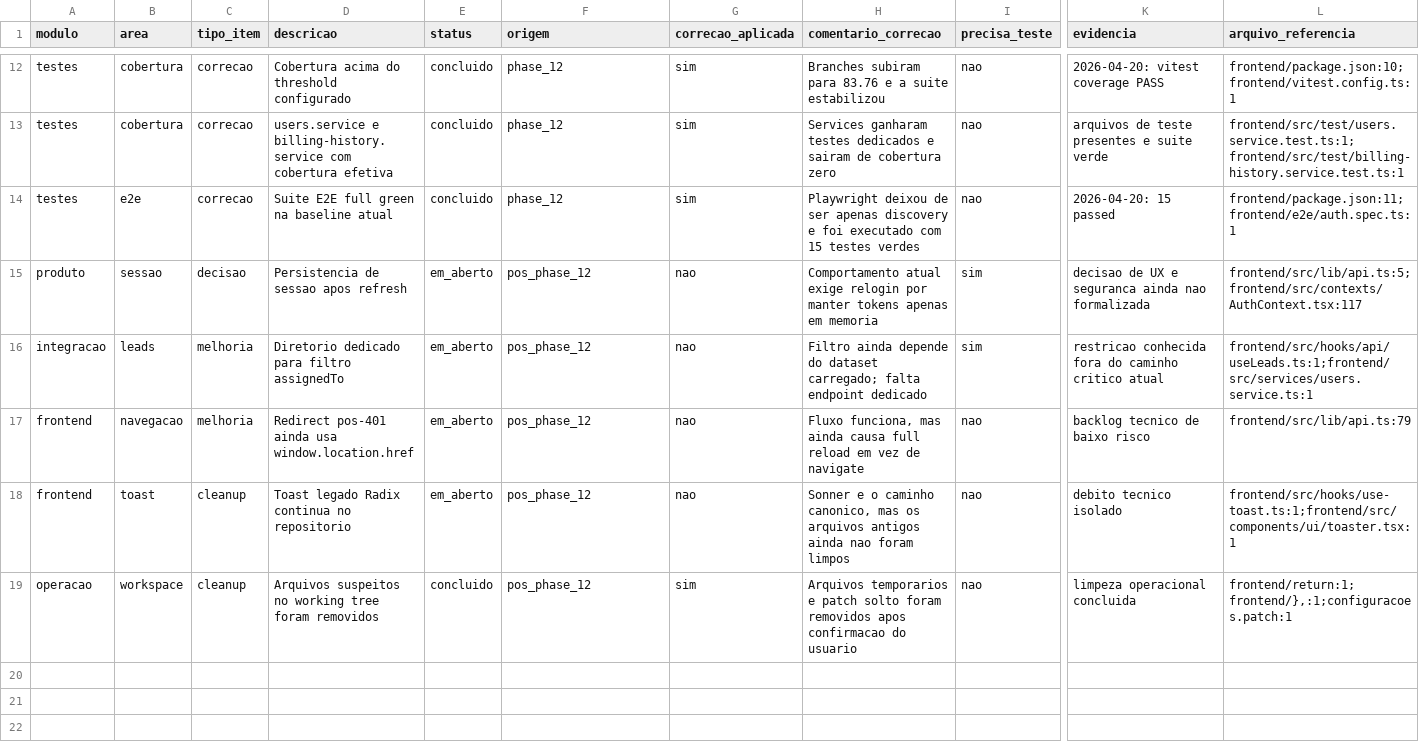
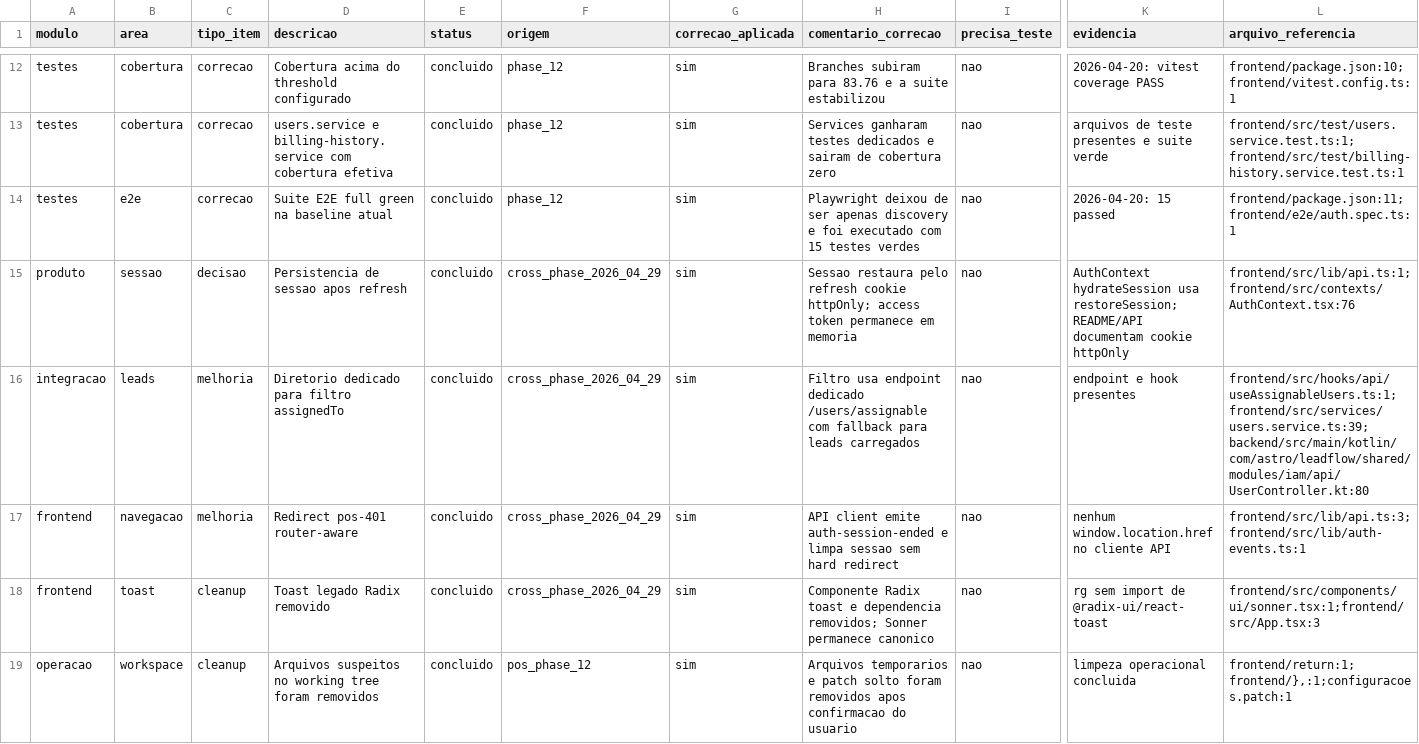
Before and after one commit to Astro-software-co/Astro-LeadFlow, a TSV file: docs/varredura-geral-2026-04-17.tsv, drawn as a sheet; only a part is shown, gaps mark what is left out; the diff names each change by its address in the sheet, - before the commit and + after, or states it on an @@ line.

```diff
--- a/docs/varredura-geral-2026-04-17.tsv
+++ b/docs/varredura-geral-2026-04-17.tsv
-E15:E18 (status): em_aberto
+E15:E18 (status): concluido
-F15:F18 (origem): pos_phase_12
+F15:F18 (origem): cross_phase_2026_04_29
-G15:G18 (correcao_aplicada): nao
+G15:G18 (correcao_aplicada): sim
-H15 (comentario_correcao): Comportamento atual exige relogin por manter tokens apenas em memoria
+H15 (comentario_correcao): Sessao restaura pelo refresh cookie httpOnly; access token permanece em memoria
-I15:I16 (precisa_teste): sim
+I15:I16 (precisa_teste): nao
-K15 (evidencia): decisao de UX e seguranca ainda nao formalizada
+K15 (evidencia): AuthContext hydrateSession usa restoreSession; README/API documentam cookie httpOnly
-L15 (arquivo_referencia): frontend/src/lib/api.ts:5;frontend/src/contexts/AuthContext.tsx:117
+L15 (arquivo_referencia): frontend/src/lib/api.ts:1;frontend/src/contexts/AuthContext.tsx:76
-H16 (comentario_correcao): Filtro ainda depende do dataset carregado; falta endpoint dedicado
+H16 (comentario_correcao): Filtro usa endpoint dedicado /users/assignable com fallback para leads carregados
-K16 (evidencia): restricao conhecida fora do caminho critico atual
+K16 (evidencia): endpoint e hook presentes
-L16 (arquivo_referencia): frontend/src/hooks/api/useLeads.ts:1;frontend/src/services/users.service.ts:1
+L16 (arquivo_referencia): frontend/src/hooks/api/useAssignableUsers.ts:1;frontend/src/services/users.service.ts:39;backend/src/main/kotlin/com/astro/leadflow/shared/modules/iam/api/UserController.kt:80
-D17 (descricao): Redirect pos-401 ainda usa window.location.href
+D17 (descricao): Redirect pos-401 router-aware
-H17 (comentario_correcao): Fluxo funciona, mas ainda causa full reload em vez de navigate
+H17 (comentario_correcao): API client emite auth-session-ended e limpa sessao sem hard redirect
-K17 (evidencia): backlog tecnico de baixo risco
+K17 (evidencia): nenhum window.location.href no cliente API
-L17 (arquivo_referencia): frontend/src/lib/api.ts:79
+L17 (arquivo_referencia): frontend/src/lib/api.ts:3;frontend/src/lib/auth-events.ts:1
-D18 (descricao): Toast legado Radix continua no repositorio
+D18 (descricao): Toast legado Radix removido
-H18 (comentario_correcao): Sonner e o caminho canonico, mas os arquivos antigos ainda nao foram limpos
+H18 (comentario_correcao): Componente Radix toast e dependencia removidos; Sonner permanece canonico
-K18 (evidencia): debito tecnico isolado
+K18 (evidencia): rg sem import de @radix-ui/react-toast
-L18 (arquivo_referencia): frontend/src/hooks/use-toast.ts:1;frontend/src/components/ui/toaster.tsx:1
+L18 (arquivo_referencia): frontend/src/components/ui/sonner.tsx:1;frontend/src/App.tsx:3
```
Also changed, not shown: 15 other files.
